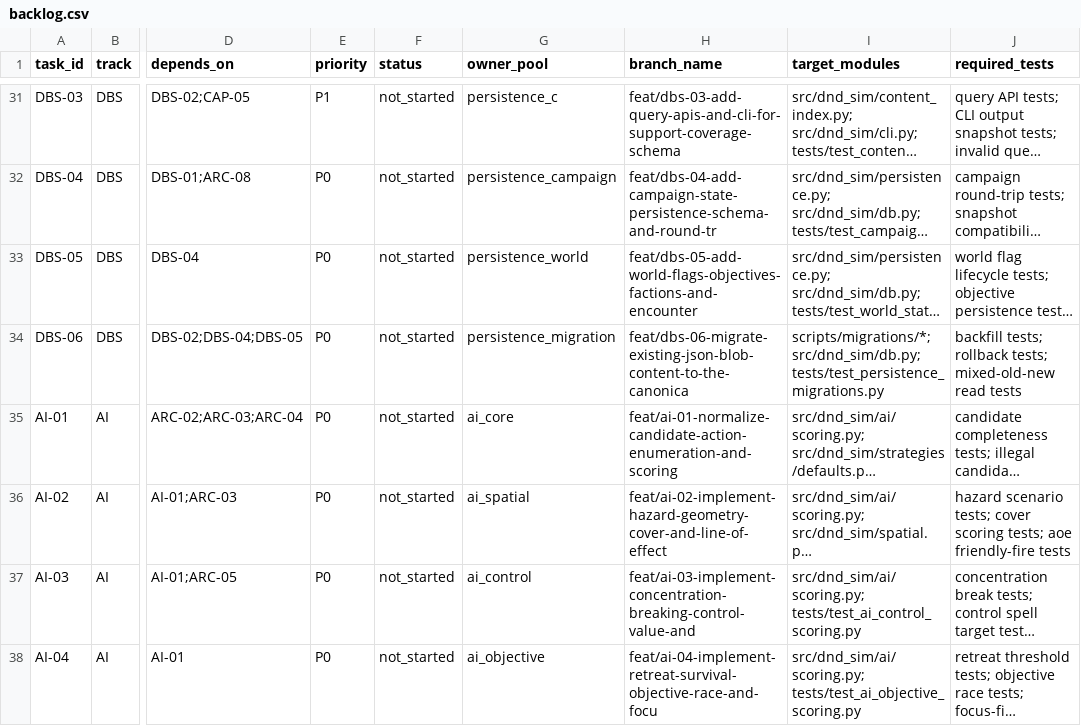
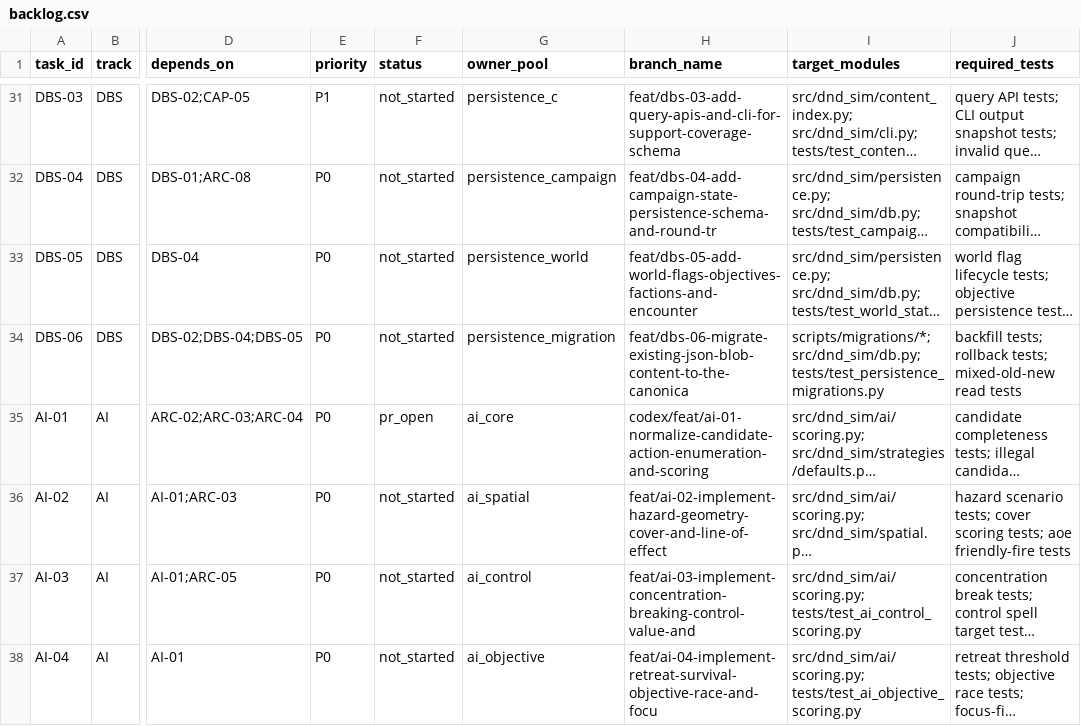
Before and after one commit to rputnam0/dnd_sim, a CSV file: docs/program/backlog.csv, drawn as a sheet; only a part is shown, gaps mark what is left out; long unchanged cells end in …; the diff names each change by its address in the sheet, - before the commit and + after, or states it on an @@ line.

Commit message:
Normalize AI candidate enumeration and scoring inputs

```diff
--- a/docs/program/backlog.csv
+++ b/docs/program/backlog.csv
-F35 (status): not_started
+F35 (status): pr_open
-H35 (branch_name): feat/ai-01-normalize-candidate-action-enumeration-and-scoring
+H35 (branch_name): codex/feat/ai-01-normalize-candidate-action-enumeration-and-scoring
```
Also changed, not shown: 7 other files.
